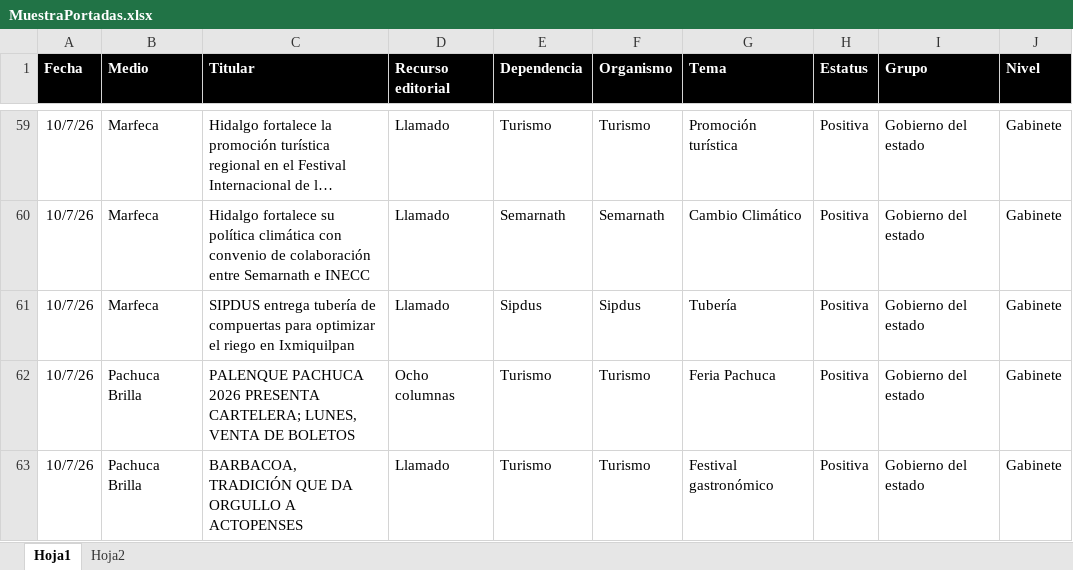
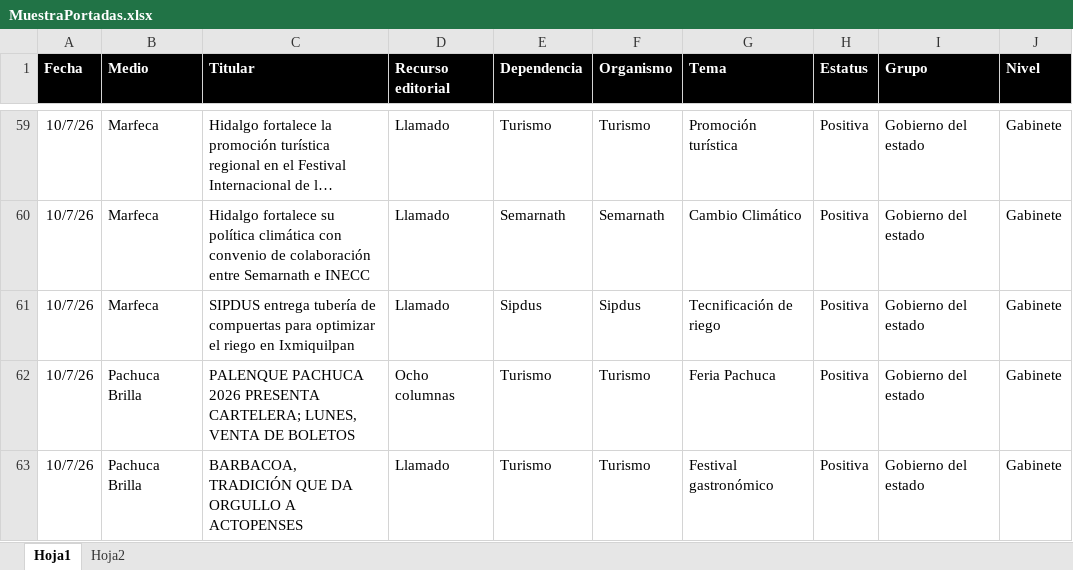
Before and after one commit to thelonious9/Reporteportadas, an Excel workbook: MuestraPortadas.xlsx, sheet Hoja1, drawn as a sheet; only a part is shown, gaps mark what is left out; long unchanged cells end in …; values as stored, in another font and other column widths than the file's, no borders; table styles not drawn; the diff names each change by its address in the sheet, - before the commit and + after, or states it on an @@ line.

Commit message:
Actualizo temas erróneos

```diff
--- a/MuestraPortadas.xlsx (sheet Hoja1)
+++ b/MuestraPortadas.xlsx (sheet Hoja1)
-G61 (Tema): Tubería
+G61 (Tema): Tecnificación de riego
```
Also changed, not shown: 1 other file.
